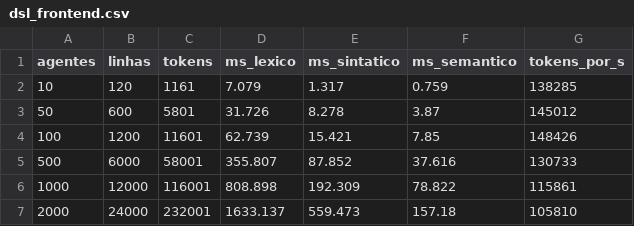
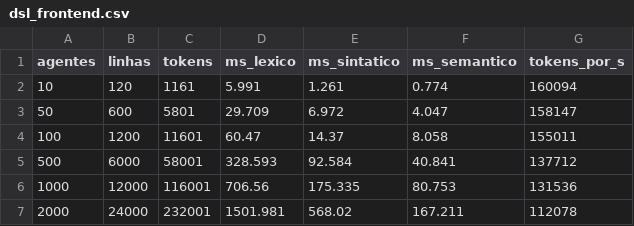
Before and after one commit to PedrosoY/engine2d-agentdsl, a CSV file: resultados/dsl_frontend.csv, drawn as a sheet.

```diff
--- a/resultados/dsl_frontend.csv
+++ b/resultados/dsl_frontend.csv
@@ -1,7 +1,7 @@
 agentes,linhas,tokens,ms_lexico,ms_sintatico,ms_semantico,tokens_por_s
-10,120,1161,7.079,1.317,0.759,138285
-50,600,5801,31.726,8.278,3.87,145012
-100,1200,11601,62.739,15.421,7.85,148426
-500,6000,58001,355.807,87.852,37.616,130733
-1000,12000,116001,808.898,192.309,78.822,115861
-2000,24000,232001,1633.137,559.473,157.18,105810
+10,120,1161,5.991,1.261,0.774,160094
+50,600,5801,29.709,6.972,4.047,158147
+100,1200,11601,60.47,14.37,8.058,155011
+500,6000,58001,328.593,92.584,40.841,137712
+1000,12000,116001,706.56,175.335,80.753,131536
+2000,24000,232001,1501.981,568.02,167.211,112078
```
Also changed, not shown: resultados/benchmark.csv, 53 other files.
